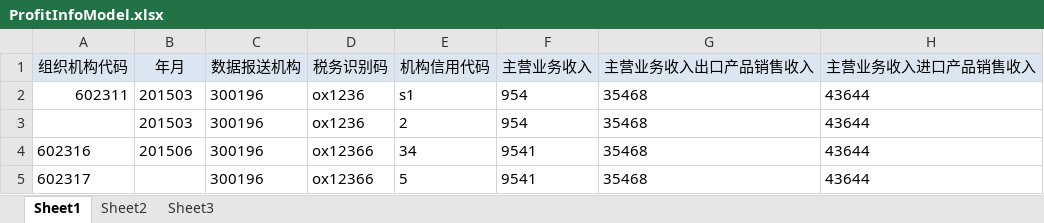
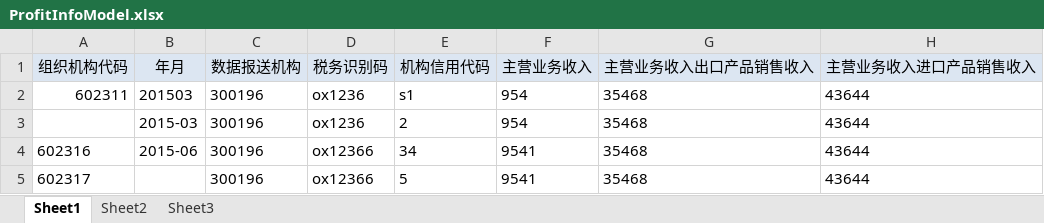
Before and after one commit to huzqGit/bank, an Excel workbook: WebContent/jsp/cooperation/model/ProfitInfoModel.xlsx, sheet Sheet1, drawn as a sheet; only a part is shown; values as stored, in another font and other column widths than the file's, no borders; the diff names each change by its address in the sheet, - before the commit and + after, or states it on an @@ line.

```diff
--- a/WebContent/jsp/cooperation/model/ProfitInfoModel.xlsx (sheet Sheet1)
+++ b/WebContent/jsp/cooperation/model/ProfitInfoModel.xlsx (sheet Sheet1)
-B3 (年月): 201503
+B3 (年月): 2015-03
-B4 (年月): 201506
+B4 (年月): 2015-06
```
Also changed, not shown: WebContent/jsp/cooperation/model/BasicInfoModel.xlsx, WebContent/jsp/cooperation/model/DebtInfoModel.xlsx, 22 other files.
